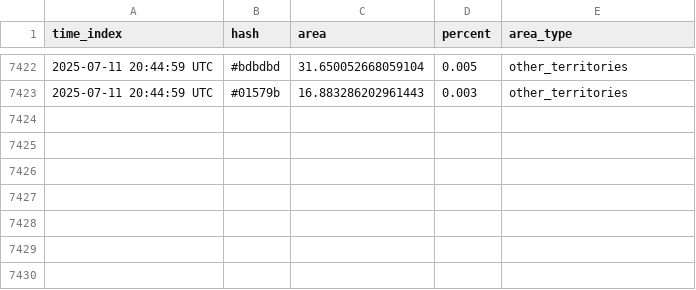
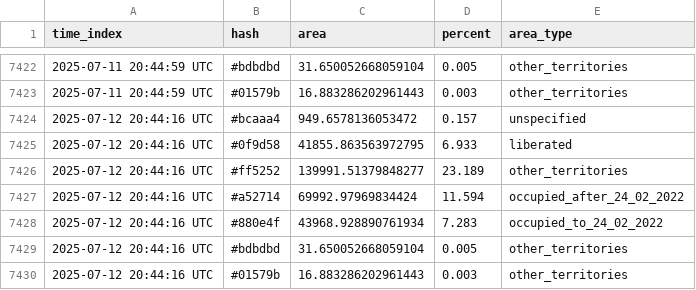
Before and after one commit to HexQuant/rua, a CSV file: data/area_history.csv, drawn as a sheet; only a part is shown, gaps mark what is left out.

Commit message:
data update

```diff
--- a/data/area_history.csv
+++ b/data/area_history.csv
@@ -7423 +7423,8 @@ time_index,hash,area,percent,area_type
 2025-07-11 20:44:59 UTC,#01579b,16.883286202961443,0.003,other_territories
+2025-07-12 20:44:16 UTC,#bcaaa4,949.6578136053472,0.157,unspecified
+2025-07-12 20:44:16 UTC,#0f9d58,41855.863563972795,6.933,liberated
+2025-07-12 20:44:16 UTC,#ff5252,139991.51379848277,23.189,other_territories
+2025-07-12 20:44:16 UTC,#a52714,69992.97969834424,11.594,occupied_after_24_02_2022
+2025-07-12 20:44:16 UTC,#880e4f,43968.928890761934,7.283,occupied_to_24_02_2022
+2025-07-12 20:44:16 UTC,#bdbdbd,31.650052668059104,0.005,other_territories
+2025-07-12 20:44:16 UTC,#01579b,16.883286202961443,0.003,other_territories
```
Also changed, not shown: 1 other file.
